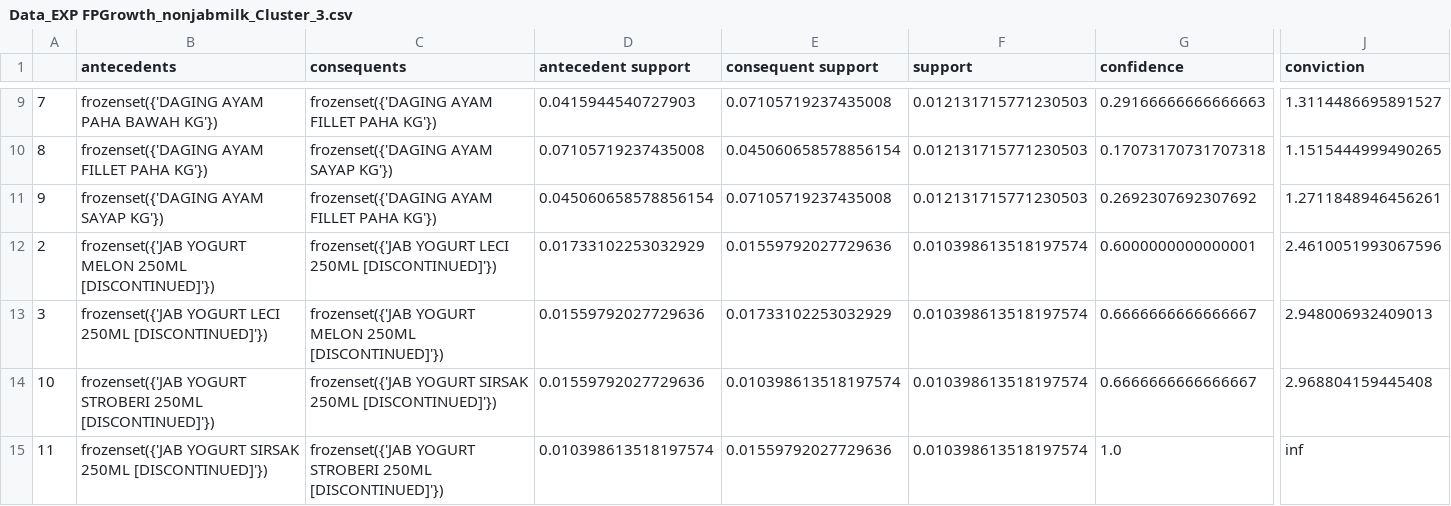
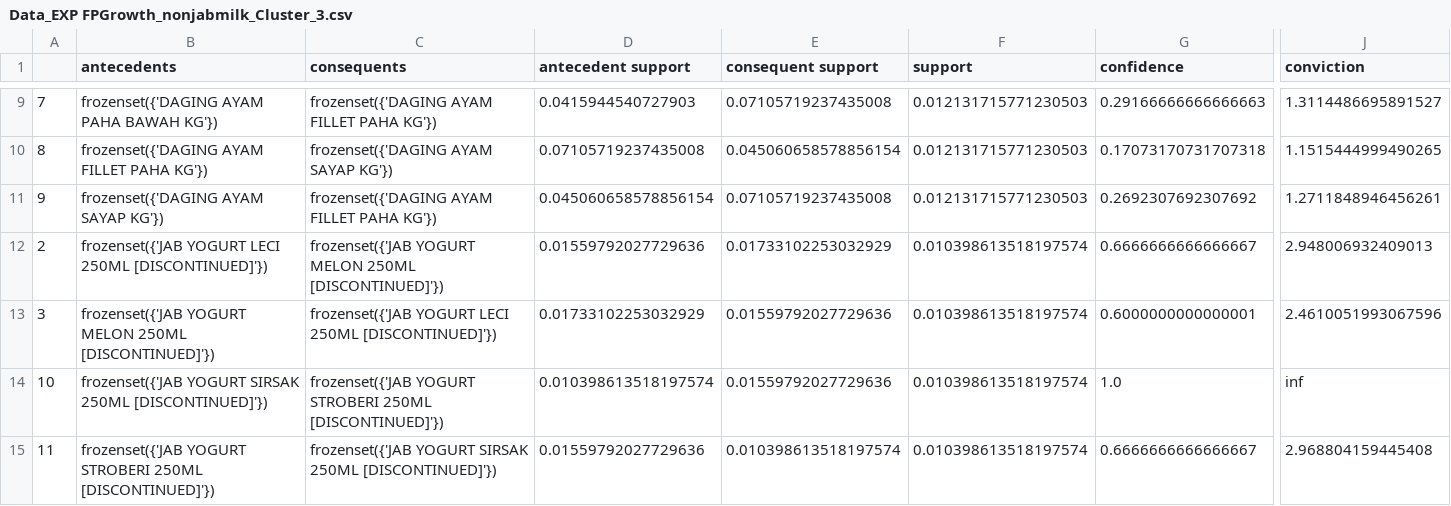
Before and after one commit to hammamnash/LRFM-Kmeans-Clustering, a CSV file: Hasil/Data_EXP FPGrowth_nonjabmilk_Cluster_3.csv, drawn as a sheet; only a part is shown, gaps mark what is left out; the diff names each change by its address in the sheet, - before the commit and + after, or states it on an @@ line.

```diff
--- a/Hasil/Data_EXP FPGrowth_nonjabmilk_Cluster_3.csv
+++ b/Hasil/Data_EXP FPGrowth_nonjabmilk_Cluster_3.csv
-B12 (antecedents): frozenset({'JAB YOGURT MELON 250ML [DISCONTINUED]'})
+B12 (antecedents): frozenset({'JAB YOGURT LECI 250ML [DISCONTINUED]'})
-C12 (consequents): frozenset({'JAB YOGURT LECI 250ML [DISCONTINUED]'})
+C12 (consequents): frozenset({'JAB YOGURT MELON 250ML [DISCONTINUED]'})
-D12 (antecedent support): 0.01733102253032929
+D12 (antecedent support): 0.01559792027729636
-E12 (consequent support): 0.01559792027729636
+E12 (consequent support): 0.01733102253032929
-G12 (confidence): 0.6000000000000001
+G12 (confidence): 0.6666666666666667
-J12 (conviction): 2.4610051993067596
+J12 (conviction): 2.948006932409013
-B13 (antecedents): frozenset({'JAB YOGURT LECI 250ML [DISCONTINUED]'})
+B13 (antecedents): frozenset({'JAB YOGURT MELON 250ML [DISCONTINUED]'})
-C13 (consequents): frozenset({'JAB YOGURT MELON 250ML [DISCONTINUED]'})
+C13 (consequents): frozenset({'JAB YOGURT LECI 250ML [DISCONTINUED]'})
-D13 (antecedent support): 0.01559792027729636
+D13 (antecedent support): 0.01733102253032929
-E13 (consequent support): 0.01733102253032929
+E13 (consequent support): 0.01559792027729636
-G13 (confidence): 0.6666666666666667
+G13 (confidence): 0.6000000000000001
-J13 (conviction): 2.948006932409013
+J13 (conviction): 2.4610051993067596
-B14 (antecedents): frozenset({'JAB YOGURT STROBERI 250ML [DISCONTINUED]'})
+B14 (antecedents): frozenset({'JAB YOGURT SIRSAK 250ML [DISCONTINUED]'})
-C14 (consequents): frozenset({'JAB YOGURT SIRSAK 250ML [DISCONTINUED]'})
+C14 (consequents): frozenset({'JAB YOGURT STROBERI 250ML [DISCONTINUED]'})
-D14 (antecedent support): 0.01559792027729636
+D14 (antecedent support): 0.010398613518197574
-E14 (consequent support): 0.010398613518197574
+E14 (consequent support): 0.01559792027729636
-G14 (confidence): 0.6666666666666667
+G14 (confidence): 1.0
-J14 (conviction): 2.968804159445408
+J14 (conviction): inf
-B15 (antecedents): frozenset({'JAB YOGURT SIRSAK 250ML [DISCONTINUED]'})
+B15 (antecedents): frozenset({'JAB YOGURT STROBERI 250ML [DISCONTINUED]'})
-C15 (consequents): frozenset({'JAB YOGURT STROBERI 250ML [DISCONTINUED]'})
+C15 (consequents): frozenset({'JAB YOGURT SIRSAK 250ML [DISCONTINUED]'})
-D15 (antecedent support): 0.010398613518197574
+D15 (antecedent support): 0.01559792027729636
-E15 (consequent support): 0.01559792027729636
+E15 (consequent support): 0.010398613518197574
-G15 (confidence): 1.0
+G15 (confidence): 0.6666666666666667
-J15 (conviction): inf
+J15 (conviction): 2.968804159445408
```
Also changed, not shown: Hasil/Data_EXP FPGrowth_NO_Cluster_%s.csv, Hasil/Data_EXP FPGrowth_nonjabmilk_NO_Cluster_%s.csv, 9 other files.
